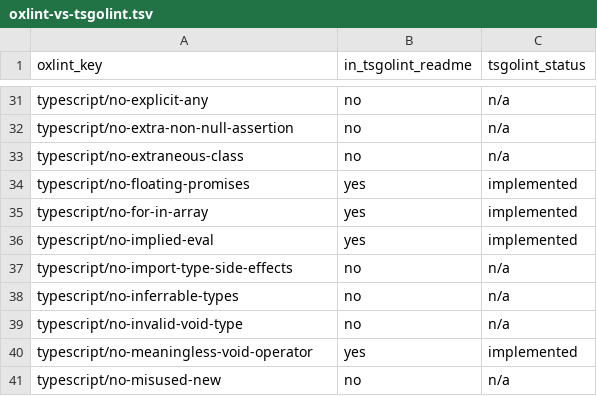
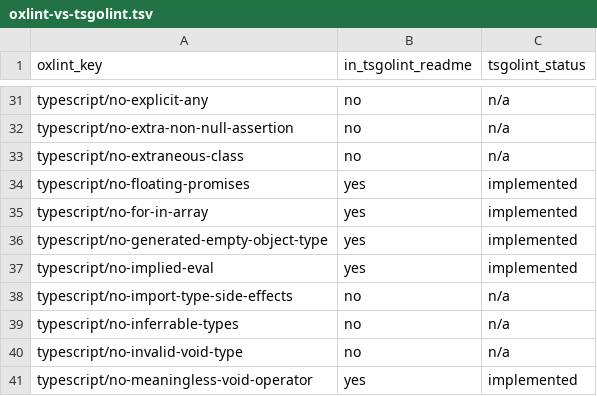
Before and after one commit to entro314-labs/biome-to-oxc, a TSV file: docs/oxlint-vs-tsgolint.tsv, drawn as a sheet; only a part is shown, gaps mark what is left out; the shorter side is filled out with more unchanged rows; the diff names each change by its address in the sheet, - before the commit and + after, or states it on an @@ line.

Commit message:
chore(docs): regenerate the rule inventories for oxlint 1.87, oxfmt 0.72 and biome 2.5.15
Regenerates the inventories under docs/ from the schemas of the toolchain
now installed: Oxlint 1.87.0, Oxfmt 0.72.0, Biome 2.5.15 and the unchanged
oxlint-tsgolint 7.0.2003.

Oxlint 1.86 added typescript/no-generated-empty-object-type, the tsgolint
rule Oxlint 1.85 still rejected as unknown, so oxlint-rules.tsv and
oxlint-vs-tsgolint.tsv gain one row each and all 60 type-aware rules
tsgolint implements can now be enabled. The README and the type-aware
guidance the migration prints said one of them could not be; both now
name the two rules tsgolint does not implement instead. Biome has no
equivalent rule. Oxlint 1.87 added no rules, and the one new rule option,
react/only-export-components' allowCompoundComponents, has no Biome
counterpart.

Oxfmt 0.71-0.72 added no configuration options, so oxfmt-rules.tsv is
unchanged. 0.72 formats Markdown with its own formatter, which needs
nothing here: Markdown is already excluded as a language Biome never
formatted.

Biome 2.5.15 added 11 nursery rules, now listed in biome-rules.tsv. Six
have no Oxlint counterpart and stay unmapped:
noAstroConflictingSetDirectives, noMisplacedListElements,
noSvelteExportLet, noTailwindRawColors, useLogicalProperties and
useSvelteKitRuneImports. The other five are mapped separately.

The dependency bump itself (package.json, pnpm-lock.yaml) is not part of
this commit; it is uncommitted in the working tree.

```diff
--- a/docs/oxlint-vs-tsgolint.tsv
+++ b/docs/oxlint-vs-tsgolint.tsv
+row 36: typescript/no-generated-empty-object-type | yes | implemented
```
Also changed, not shown: docs/biome-rules.tsv, docs/oxlint-rules.tsv, 3 other files.
